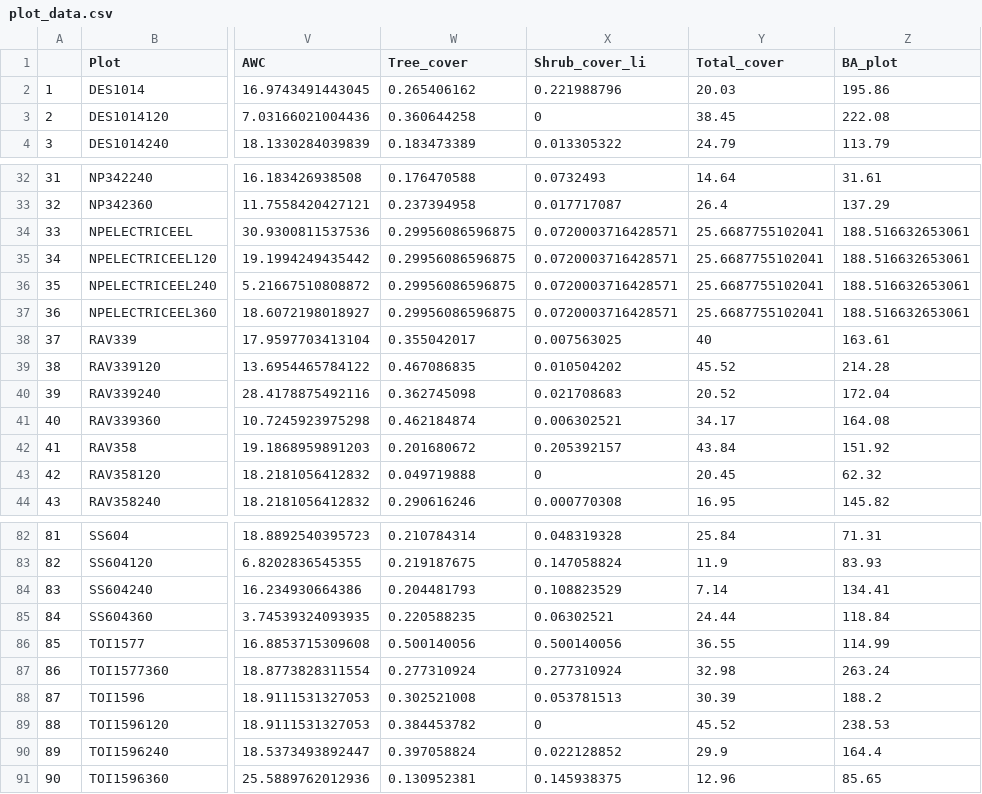
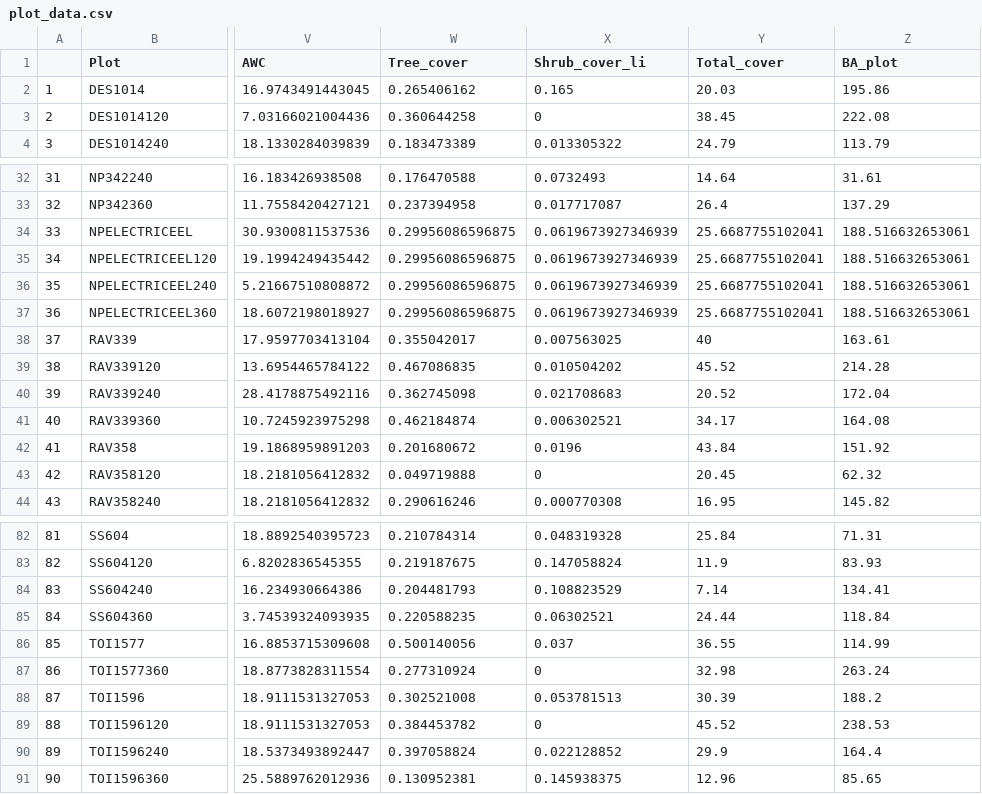
Before and after one commit to flakesw/Flake-and-Weisberg-pinyon-juniper-understory, a CSV file: clean data/plot_data.csv, drawn as a sheet; only a part is shown, gaps mark what is left out; the diff names each change by its address in the sheet, - before the commit and + after, or states it on an @@ line.

```diff
--- a/clean data/plot_data.csv
+++ b/clean data/plot_data.csv
-X2 (Shrub_cover_li): 0.221988796
+X2 (Shrub_cover_li): 0.165
-X34:X37 (Shrub_cover_li): 0.0720003716428571
+X34:X37 (Shrub_cover_li): 0.0619673927346939
-X42 (Shrub_cover_li): 0.205392157
+X42 (Shrub_cover_li): 0.0196
-X86 (Shrub_cover_li): 0.500140056
+X86 (Shrub_cover_li): 0.037
-X87 (Shrub_cover_li): 0.277310924
+X87 (Shrub_cover_li): 0
```
Also changed, not shown: Raw data/tree_and_shrub_cover_020815.csv, 10 other files.
